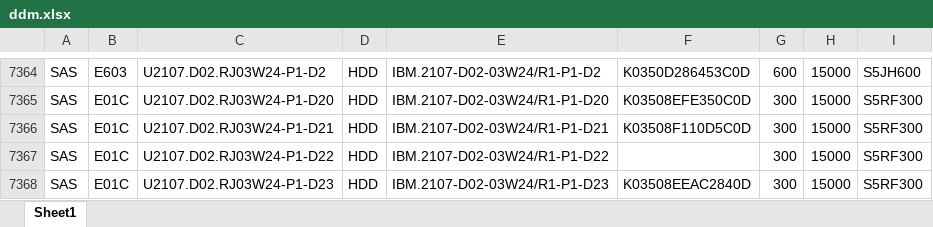
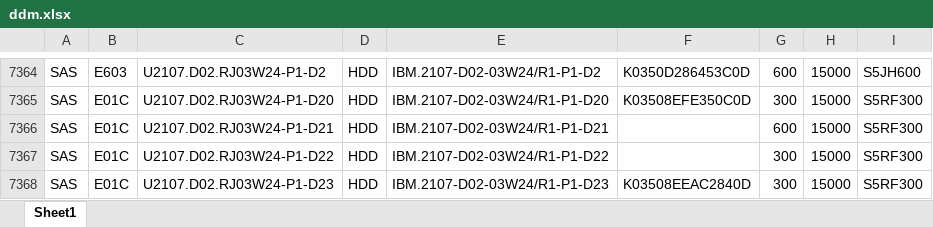
Before and after one commit to zhanguangfeng/zhanguangfeng.github.io, an Excel workbook: ddm.xlsx, sheet Sheet1, drawn as a sheet; only a part is shown, gaps mark what is left out; values as stored, in another font and other column widths than the file's, no borders; the diff names each change by its address in the sheet, - before the commit and + after, or states it on an @@ line.

```diff
--- a/ddm.xlsx (sheet Sheet1)
+++ b/ddm.xlsx (sheet Sheet1)
-F7366: K03508F110D5C0D
+F7366: (empty)
-G7366: 300
+G7366: 600
```
Also changed, not shown: 1 other file.
